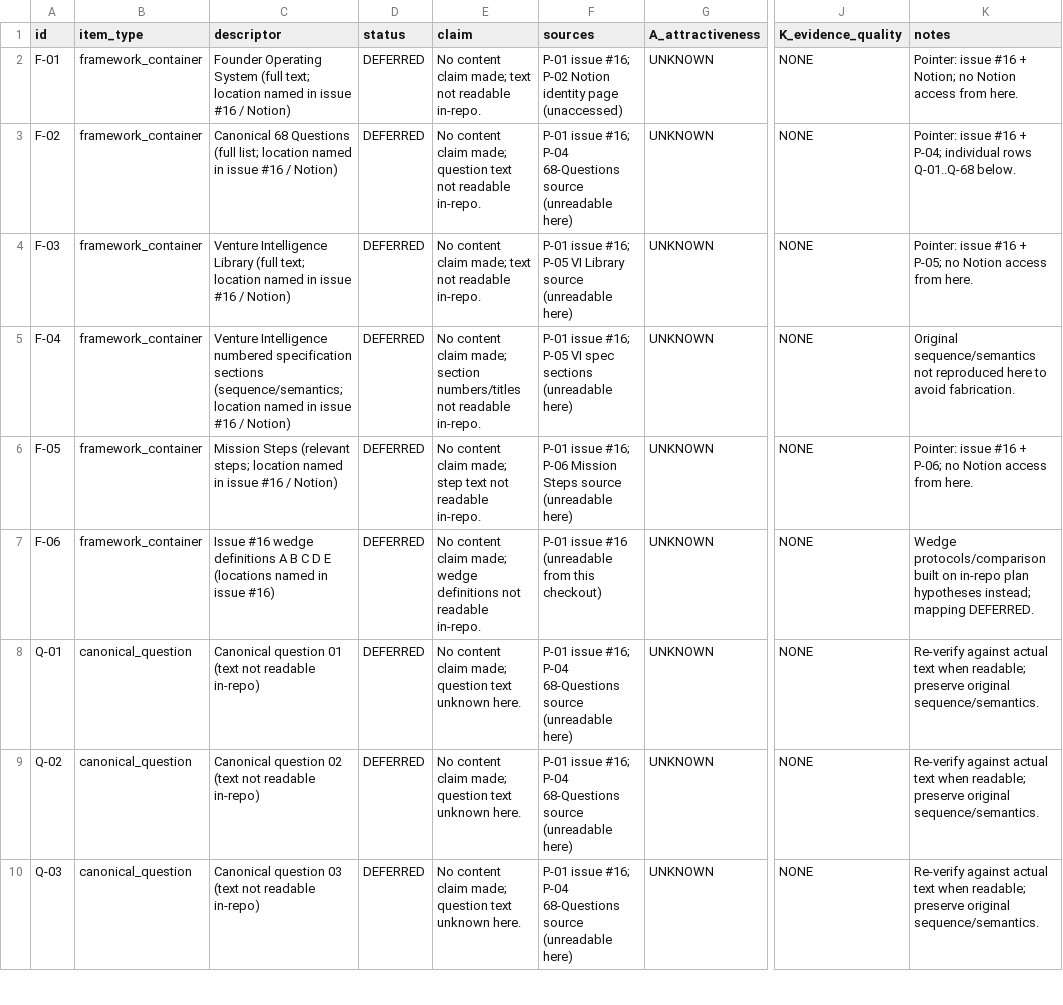
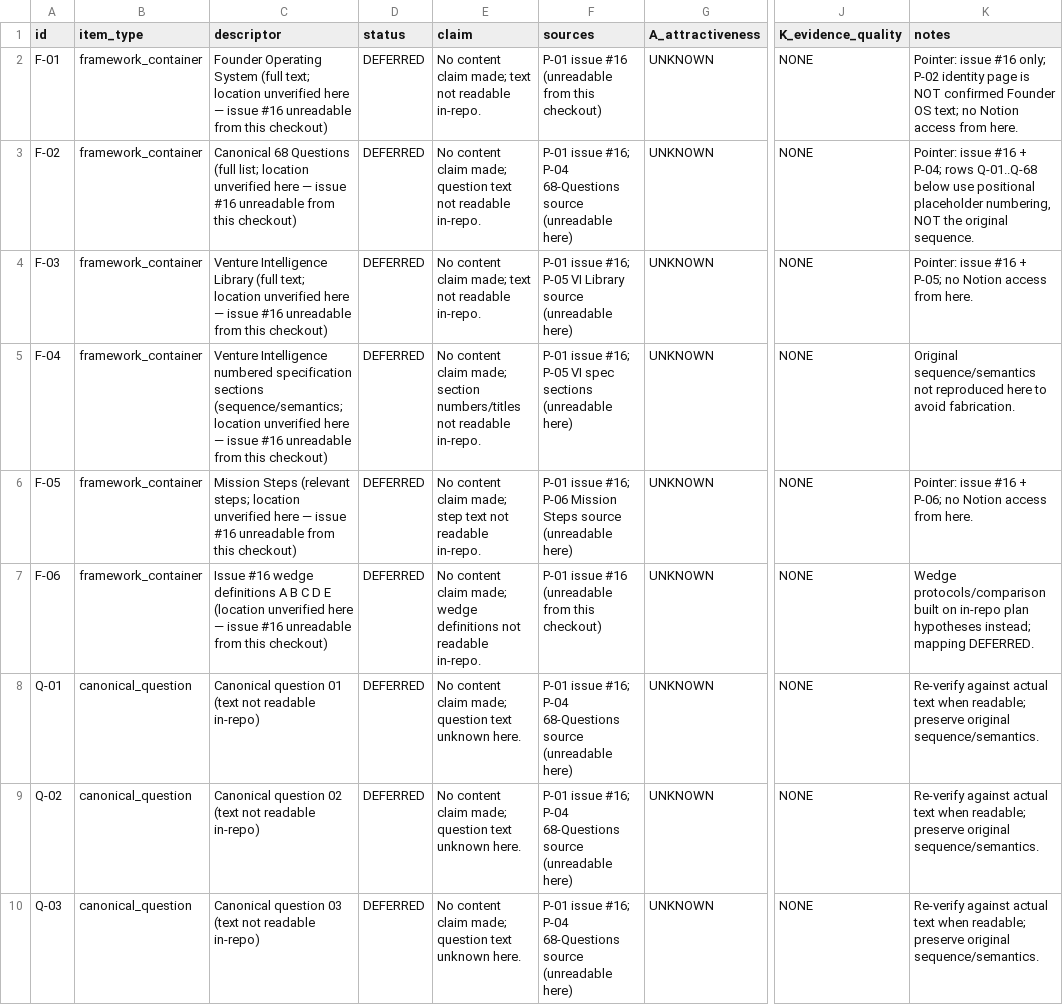
Before and after one commit to OpenxIntelligence/open-intelligence, a CSV file: docs/research/ISSUE_16_COVERAGE_MATRIX.csv, drawn as a sheet; only a part is shown, gaps mark what is left out; the diff names each change by its address in the sheet, - before the commit and + after, or states it on an @@ line.

Commit message:
Research round 2: tighten issue #16 audit, protocols, comparison
Loop cycle 1: exact search terms, P-07 expanded to 8 cited
Notion pages, F-01 pointer fixed (no longer misdirects
Founder OS text at the identity page), all F-rows marked
location-unverified. Cycle 2: every protocol names who sets
each preregistered value and when; FP-3 consent hook, FP-4
classifier, OI-004 rights gate. Cycle 3: comparison depth,
plain headlines (74/74 DEFERRED, no wedge selected). Matrix
stays 74/74 DEFERRED: content coverage structurally awaits
Notion reads; further cycles would only re-polish.

```diff
--- a/docs/research/ISSUE_16_COVERAGE_MATRIX.csv
+++ b/docs/research/ISSUE_16_COVERAGE_MATRIX.csv
-C2 (descriptor): …text; location named in issue #16 / Notion)
+C2 (descriptor): …text; location unverified here — issue #16 unreadable from this checkout)
-F2 (sources): P-01 issue #16; P-02 Notion identity page (unaccessed)
+F2 (sources): P-01 issue #16 (unreadable from this checkout)
-K2 (notes): …issue #16 + Notion; no Notion…
+K2 (notes): …issue #16 only; P-02 identity page is NOT confirmed Founder OS text; no Notion…
-C3 (descriptor): …list; location named in issue #16 / Notion)
+C3 (descriptor): …list; location unverified here — issue #16 unreadable from this checkout)
-K3 (notes): …+ P-04; individual rows Q-01..Q-68 below.
+K3 (notes): …+ P-04; rows Q-01..Q-68 below use positional placeholder numbering, NOT the original sequence.
-C4 (descriptor): …text; location named in issue #16 / Notion)
+C4 (descriptor): …text; location unverified here — issue #16 unreadable from this checkout)
-C5 (descriptor): …(sequence/semantics; location named in issue #16 / Notion)
+C5 (descriptor): …(sequence/semantics; location unverified here — issue #16 unreadable from this checkout)
-C6 (descriptor): …steps; location named in issue #16 / Notion)
+C6 (descriptor): …steps; location unverified here — issue #16 unreadable from this checkout)
-C7 (descriptor): …D E (locations named in issue #16)
+C7 (descriptor): …D E (location unverified here — issue #16 unreadable from this checkout)
```
Also changed, not shown: 3 other files.
